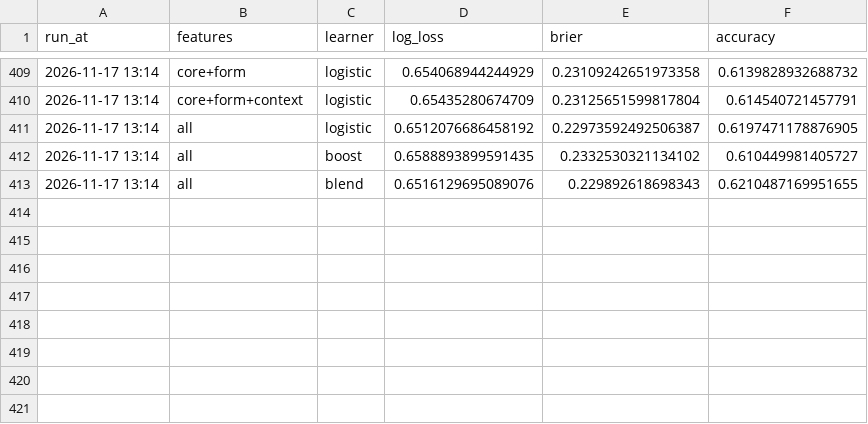
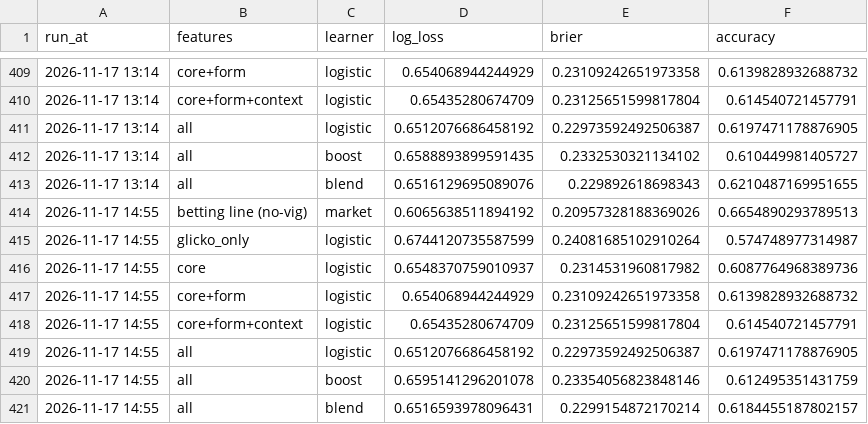
Before and after one commit to Jono-bit-trade/jonos-ufc-picks, a CSV file: data/backtest_log.csv, drawn as a sheet; only a part is shown, gaps mark what is left out.

```diff
--- a/data/backtest_log.csv
+++ b/data/backtest_log.csv
@@ -413 +413,9 @@ run_at,features,learner,log_loss,brier,accuracy
 2026-11-17 13:14,all,blend,0.6516129695089076,0.229892618698343,0.6210487169951655
+2026-11-17 14:55,betting line (no-vig),market,0.6065638511894192,0.20957328188369026,0.6654890293789513
+2026-11-17 14:55,glicko_only,logistic,0.6744120735587599,0.24081685102910264,0.574748977314987
+2026-11-17 14:55,core,logistic,0.6548370759010937,0.2314531960817982,0.6087764968389736
+2026-11-17 14:55,core+form,logistic,0.654068944244929,0.23109242651973358,0.6139828932688732
+2026-11-17 14:55,core+form+context,logistic,0.65435280674709,0.23125651599817804,0.614540721457791
+2026-11-17 14:55,all,logistic,0.6512076686458192,0.22973592492506387,0.6197471178876905
+2026-11-17 14:55,all,boost,0.6595141296201078,0.23354056823848146,0.612495351431759
+2026-11-17 14:55,all,blend,0.6516593978096431,0.2299154872170214,0.6184455187802157
```
Also changed, not shown: data/card_log.csv, data/line_history.csv, 7 other files.
